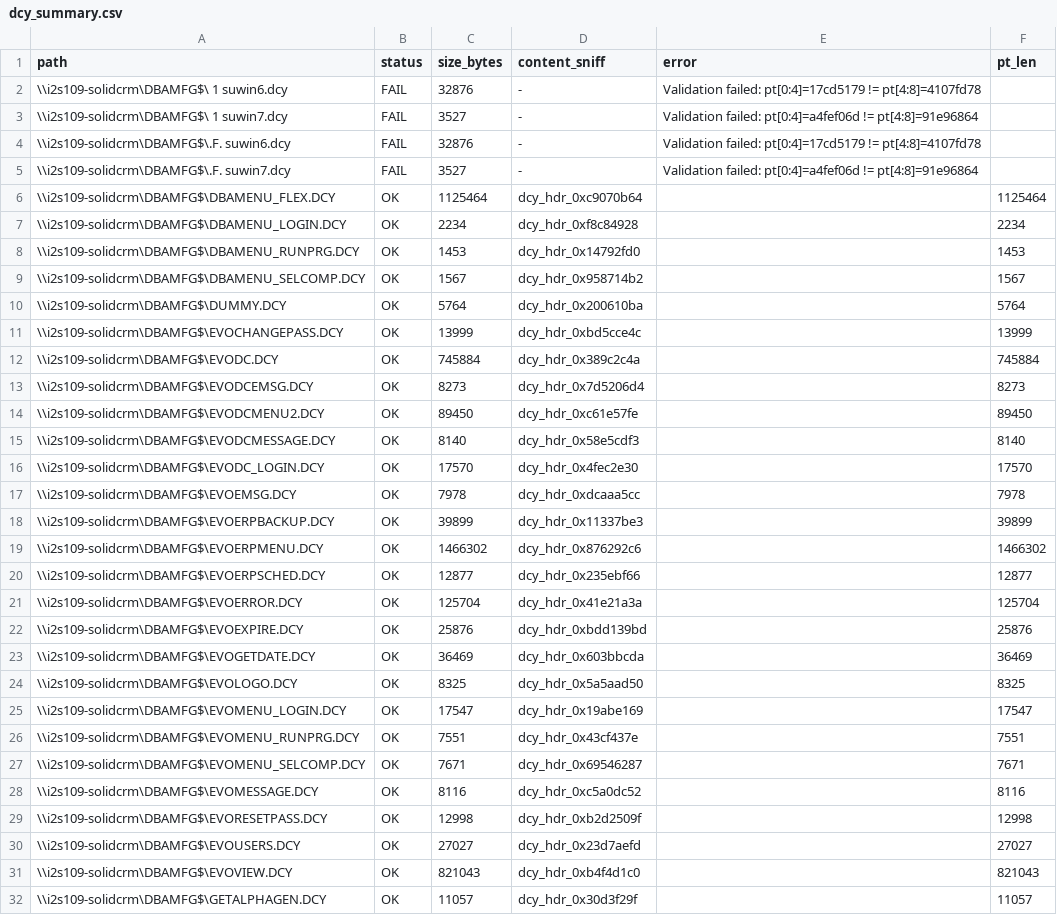
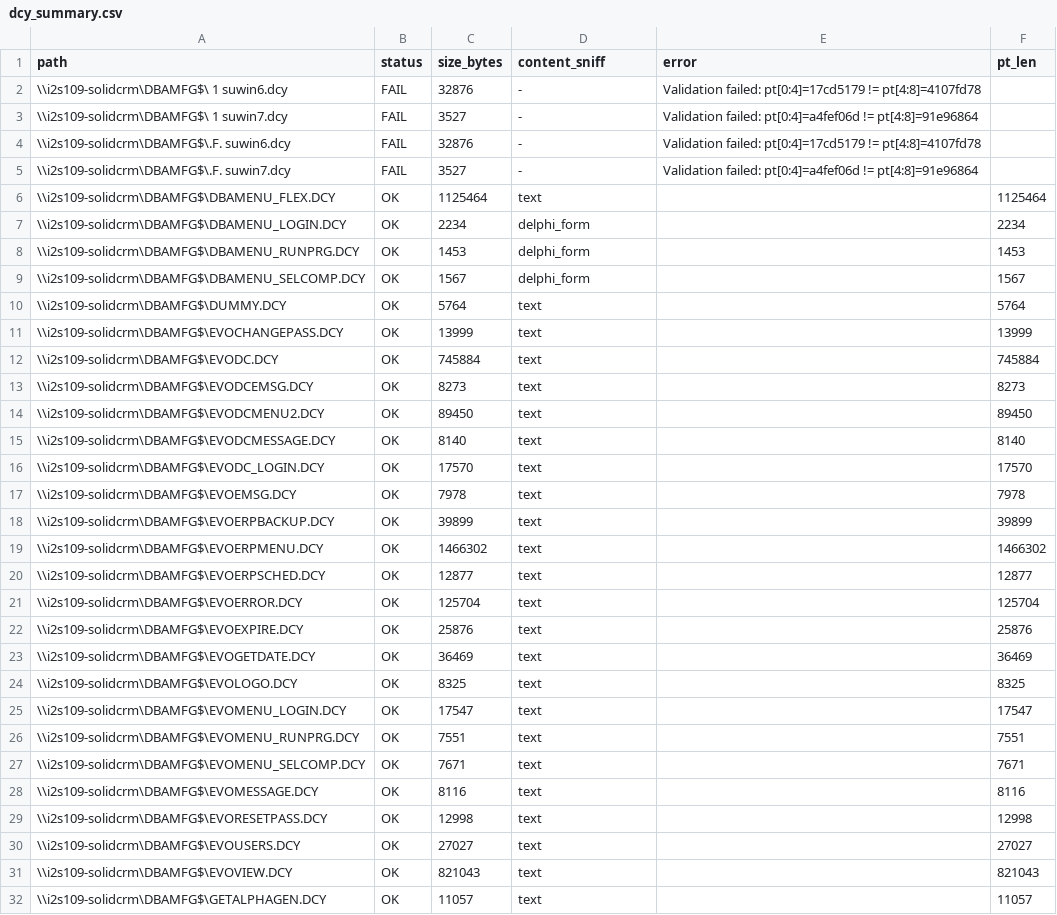
Before and after one commit to i2s-dev/LearnEVO, a CSV file: samples/dcy_decrypted/dcy_summary.csv, drawn as a sheet; only a part is shown; the diff covers the shown part only.

```diff
--- a/samples/dcy_decrypted/dcy_summary.csv
+++ b/samples/dcy_decrypted/dcy_summary.csv
@@ -5,28 +5,28 @@ path,status,size_bytes,content_sniff,error,pt_len
 \\i2s109-solidcrm\DBAMFG$\.F.     suwin7.dcy,FAIL,3527,-,Validation failed: pt[0:4]=a4fef06d != pt[4:8]=91e96864,
-\\i2s109-solidcrm\DBAMFG$\DBAMENU_FLEX.DCY,OK,1125464,dcy_hdr_0xc9070b64,,1125464
-\\i2s109-solidcrm\DBAMFG$\DBAMENU_LOGIN.DCY,OK,2234,dcy_hdr_0xf8c84928,,2234
-\\i2s109-solidcrm\DBAMFG$\DBAMENU_RUNPRG.DCY,OK,1453,dcy_hdr_0x14792fd0,,1453
-\\i2s109-solidcrm\DBAMFG$\DBAMENU_SELCOMP.DCY,OK,1567,dcy_hdr_0x958714b2,,1567
-\\i2s109-solidcrm\DBAMFG$\DUMMY.DCY,OK,5764,dcy_hdr_0x200610ba,,5764
-\\i2s109-solidcrm\DBAMFG$\EVOCHANGEPASS.DCY,OK,13999,dcy_hdr_0xbd5cce4c,,13999
-\\i2s109-solidcrm\DBAMFG$\EVODC.DCY,OK,745884,dcy_hdr_0x389c2c4a,,745884
-\\i2s109-solidcrm\DBAMFG$\EVODCEMSG.DCY,OK,8273,dcy_hdr_0x7d5206d4,,8273
-\\i2s109-solidcrm\DBAMFG$\EVODCMENU2.DCY,OK,89450,dcy_hdr_0xc61e57fe,,89450
-\\i2s109-solidcrm\DBAMFG$\EVODCMESSAGE.DCY,OK,8140,dcy_hdr_0x58e5cdf3,,8140
-\\i2s109-solidcrm\DBAMFG$\EVODC_LOGIN.DCY,OK,17570,dcy_hdr_0x4fec2e30,,17570
-\\i2s109-solidcrm\DBAMFG$\EVOEMSG.DCY,OK,7978,dcy_hdr_0xdcaaa5cc,,7978
-\\i2s109-solidcrm\DBAMFG$\EVOERPBACKUP.DCY,OK,39899,dcy_hdr_0x11337be3,,39899
-\\i2s109-solidcrm\DBAMFG$\EVOERPMENU.DCY,OK,1466302,dcy_hdr_0x876292c6,,1466302
-\\i2s109-solidcrm\DBAMFG$\EVOERPSCHED.DCY,OK,12877,dcy_hdr_0x235ebf66,,12877
-\\i2s109-solidcrm\DBAMFG$\EVOERROR.DCY,OK,125704,dcy_hdr_0x41e21a3a,,125704
-\\i2s109-solidcrm\DBAMFG$\EVOEXPIRE.DCY,OK,25876,dcy_hdr_0xbdd139bd,,25876
-\\i2s109-solidcrm\DBAMFG$\EVOGETDATE.DCY,OK,36469,dcy_hdr_0x603bbcda,,36469
-\\i2s109-solidcrm\DBAMFG$\EVOLOGO.DCY,OK,8325,dcy_hdr_0x5a5aad50,,8325
-\\i2s109-solidcrm\DBAMFG$\EVOMENU_LOGIN.DCY,OK,17547,dcy_hdr_0x19abe169,,17547
-\\i2s109-solidcrm\DBAMFG$\EVOMENU_RUNPRG.DCY,OK,7551,dcy_hdr_0x43cf437e,,7551
-\\i2s109-solidcrm\DBAMFG$\EVOMENU_SELCOMP.DCY,OK,7671,dcy_hdr_0x69546287,,7671
-\\i2s109-solidcrm\DBAMFG$\EVOMESSAGE.DCY,OK,8116,dcy_hdr_0xc5a0dc52,,8116
-\\i2s109-solidcrm\DBAMFG$\EVORESETPASS.DCY,OK,12998,dcy_hdr_0xb2d2509f,,12998
-\\i2s109-solidcrm\DBAMFG$\EVOUSERS.DCY,OK,27027,dcy_hdr_0x23d7aefd,,27027
-\\i2s109-solidcrm\DBAMFG$\EVOVIEW.DCY,OK,821043,dcy_hdr_0xb4f4d1c0,,821043
-\\i2s109-solidcrm\DBAMFG$\GETALPHAGEN.DCY,OK,11057,dcy_hdr_0x30d3f29f,,11057
+\\i2s109-solidcrm\DBAMFG$\DBAMENU_FLEX.DCY,OK,1125464,text,,1125464
+\\i2s109-solidcrm\DBAMFG$\DBAMENU_LOGIN.DCY,OK,2234,delphi_form,,2234
+\\i2s109-solidcrm\DBAMFG$\DBAMENU_RUNPRG.DCY,OK,1453,delphi_form,,1453
+\\i2s109-solidcrm\DBAMFG$\DBAMENU_SELCOMP.DCY,OK,1567,delphi_form,,1567
+\\i2s109-solidcrm\DBAMFG$\DUMMY.DCY,OK,5764,text,,5764
+\\i2s109-solidcrm\DBAMFG$\EVOCHANGEPASS.DCY,OK,13999,text,,13999
+\\i2s109-solidcrm\DBAMFG$\EVODC.DCY,OK,745884,text,,745884
+\\i2s109-solidcrm\DBAMFG$\EVODCEMSG.DCY,OK,8273,text,,8273
+\\i2s109-solidcrm\DBAMFG$\EVODCMENU2.DCY,OK,89450,text,,89450
+\\i2s109-solidcrm\DBAMFG$\EVODCMESSAGE.DCY,OK,8140,text,,8140
+\\i2s109-solidcrm\DBAMFG$\EVODC_LOGIN.DCY,OK,17570,text,,17570
+\\i2s109-solidcrm\DBAMFG$\EVOEMSG.DCY,OK,7978,text,,7978
+\\i2s109-solidcrm\DBAMFG$\EVOERPBACKUP.DCY,OK,39899,text,,39899
+\\i2s109-solidcrm\DBAMFG$\EVOERPMENU.DCY,OK,1466302,text,,1466302
+\\i2s109-solidcrm\DBAMFG$\EVOERPSCHED.DCY,OK,12877,text,,12877
+\\i2s109-solidcrm\DBAMFG$\EVOERROR.DCY,OK,125704,text,,125704
+\\i2s109-solidcrm\DBAMFG$\EVOEXPIRE.DCY,OK,25876,text,,25876
+\\i2s109-solidcrm\DBAMFG$\EVOGETDATE.DCY,OK,36469,text,,36469
+\\i2s109-solidcrm\DBAMFG$\EVOLOGO.DCY,OK,8325,text,,8325
+\\i2s109-solidcrm\DBAMFG$\EVOMENU_LOGIN.DCY,OK,17547,text,,17547
+\\i2s109-solidcrm\DBAMFG$\EVOMENU_RUNPRG.DCY,OK,7551,text,,7551
+\\i2s109-solidcrm\DBAMFG$\EVOMENU_SELCOMP.DCY,OK,7671,text,,7671
+\\i2s109-solidcrm\DBAMFG$\EVOMESSAGE.DCY,OK,8116,text,,8116
+\\i2s109-solidcrm\DBAMFG$\EVORESETPASS.DCY,OK,12998,text,,12998
+\\i2s109-solidcrm\DBAMFG$\EVOUSERS.DCY,OK,27027,text,,27027
+\\i2s109-solidcrm\DBAMFG$\EVOVIEW.DCY,OK,821043,text,,821043
+\\i2s109-solidcrm\DBAMFG$\GETALPHAGEN.DCY,OK,11057,text,,11057
```
Also changed, not shown: 14 edited cells elsewhere in this file, 45 other files.
